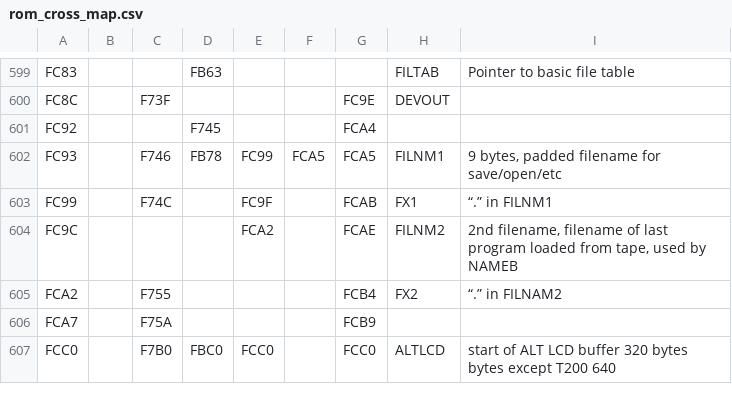
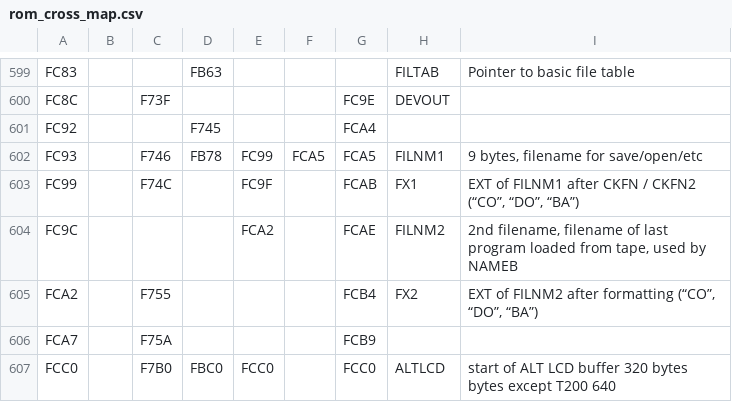
Before and after one commit to bkw777/m100_dev, a CSV file: rom_cross_map.csv, drawn as a sheet; only a part is shown, gaps mark what is left out.

```diff
--- a/rom_cross_map.csv
+++ b/rom_cross_map.csv
@@ -601,6 +601,6 @@ FC8C,,F73F,,,,FC9E,DEVOUT,
 FC92,,,F745,,,FCA4,,
-FC93,,F746,FB78,FC99,FCA5,FCA5,FILNM1,"9 bytes, padded filename for save/open/etc"
-FC99,,F74C,,FC9F,,FCAB,FX1,“.” in FILNM1
+FC93,,F746,FB78,FC99,FCA5,FCA5,FILNM1,"9 bytes, filename for save/open/etc"
+FC99,,F74C,,FC9F,,FCAB,FX1,"EXT of FILNM1 after CKFN / CKFN2 (“CO”, “DO”, “BA”)"
 FC9C,,,,FCA2,,FCAE,FILNM2,"2nd filename, filename of last program loaded from tape, used by NAMEB"
-FCA2,,F755,,,,FCB4,FX2,“.” in FILNAM2
+FCA2,,F755,,,,FCB4,FX2,"EXT of FILNM2 after formatting (“CO”, “DO”, “BA”)"
 FCA7,,F75A,,,,FCB9,,
```
Also changed, not shown: 1 other file.
